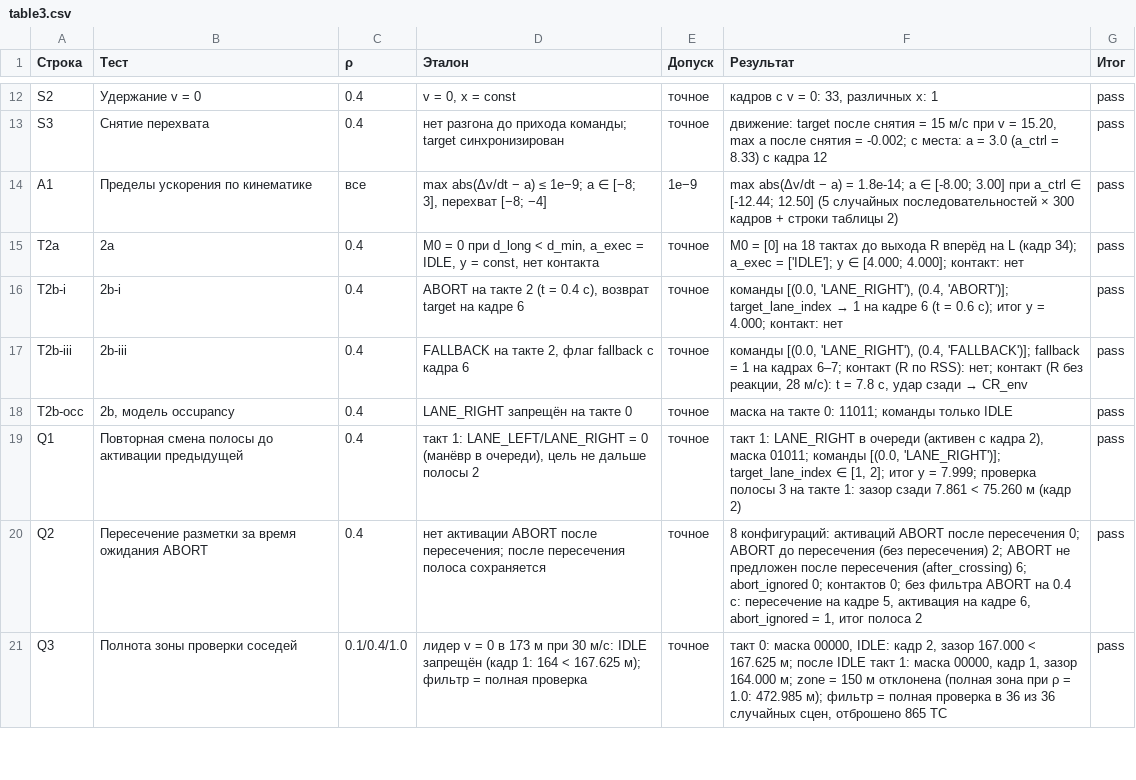
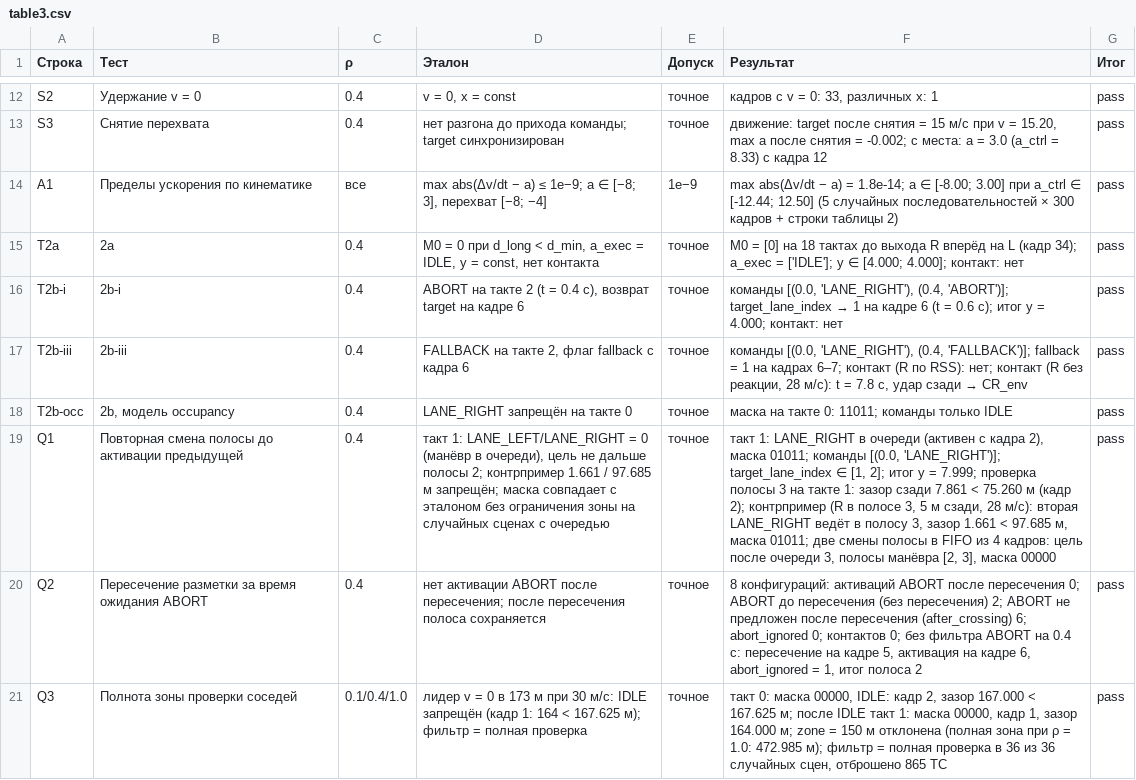
Before and after one commit to juvenileslave/rss-shield-highway, a CSV file: expected/table3.csv, drawn as a sheet; only a part is shown, gaps mark what is left out; the diff names each change by its address in the sheet, - before the commit and + after, or states it on an @@ line.

Commit message:
Block 1: mask validated against the whole command FIFO, full traversed geometry
Defect A (repeat lane change before activation) and defect B (ABORT without the
execution delay) were closed by reading the state after the FIFO (plan_state()).
What was still missing against the review:

- the lanes checked for a lane change / an ongoing maneuver were only the final
  target lane. A maneuver that spans several lanes (two lane changes in a FIFO
  longer than one decision period, or issued without the filter) was not checked
  against vehicles behind in the lane in between. shield.maneuver_lanes() /
  lanes_entered() now give every lane between the lane of the ego centre and the
  target after the queue; mask(), the TAKEOVER completion check and the candidate
  lane change use them;
- vehicle: `crossed` is set when the ego centre leaves the origin lane (first
  marking of a multi-lane maneuver), so no return is started after it;
- vehicle: an ABORT that leaves the FIFO when there is no lane change to return
  from was dropped silently; it is now counted in abort_ignored.

Tests (tests/test_queue_zone_statuses.py, 95 -> 106 tests in tests/):
- Q1: the counterexample of the review (R in lane 3, 5 m behind, 28 m/s: rear gap
  1.661 m vs 97.685 m) is forbidden; control test: a mask reading the current
  maneuver (behaviour before the fix) admits it;
- Q1c: two queued lane changes are checked as entry into lane 3 (lanes 2 and 3);
- Q1d: the mask equals an independent unlimited reference (tests/queue_reference.py)
  on 63 random scenes with queued commands x 4 filter configurations; control:
  the pre-fix mask differs;
- Q2: control - the pre-fix supervision schedules ABORT at 0.4 s, it lands at
  0.6 s after the crossing and is refused (abort_ignored); Q2b: ABORT without a
  maneuver is recorded.

Pre-fix verification (tools/prefix_check.sh, transcripts in
runs/verification_run/prefix/): Q1c, Q1d and Q2b fail on the parent commit
c524d70 (7 failed); the whole Q module cannot be collected on main.

expected/ and runs/verification_run/ refreshed (tools/refresh_expected.sh), table 3
row Q1 extended; verify.yml compares the pytest count with expected/pytest.txt;
protocol 7.2 and table 3 updated.

Co-authored-by: Hoplite <288093033+usehoplite[bot]@users.noreply.github.com>

```diff
--- a/expected/table3.csv
+++ b/expected/table3.csv
-D19 (Эталон): …дальше полосы 2
+D19 (Эталон): …дальше полосы 2; контрпример 1.661 / 97.685 м запрещён; маска совпадает с эталоном без ограничения зоны на случайных сценах с очередью
-F19 (Результат): …м (кадр 2)
+F19 (Результат): …м (кадр 2); контрпример (R в полосе 3, 5 м сзади, 28 м/с): вторая LANE_RIGHT ведёт в полосу 3, зазор 1.661 < 97.685 м, маска 01011; две смены полосы в FIFO из 4 кадров: цель после очереди 3, полосы манёвра [2, 3], маска 00000
```
Also changed, not shown: runs/verification_run/results/table3.csv, 23 other files.
